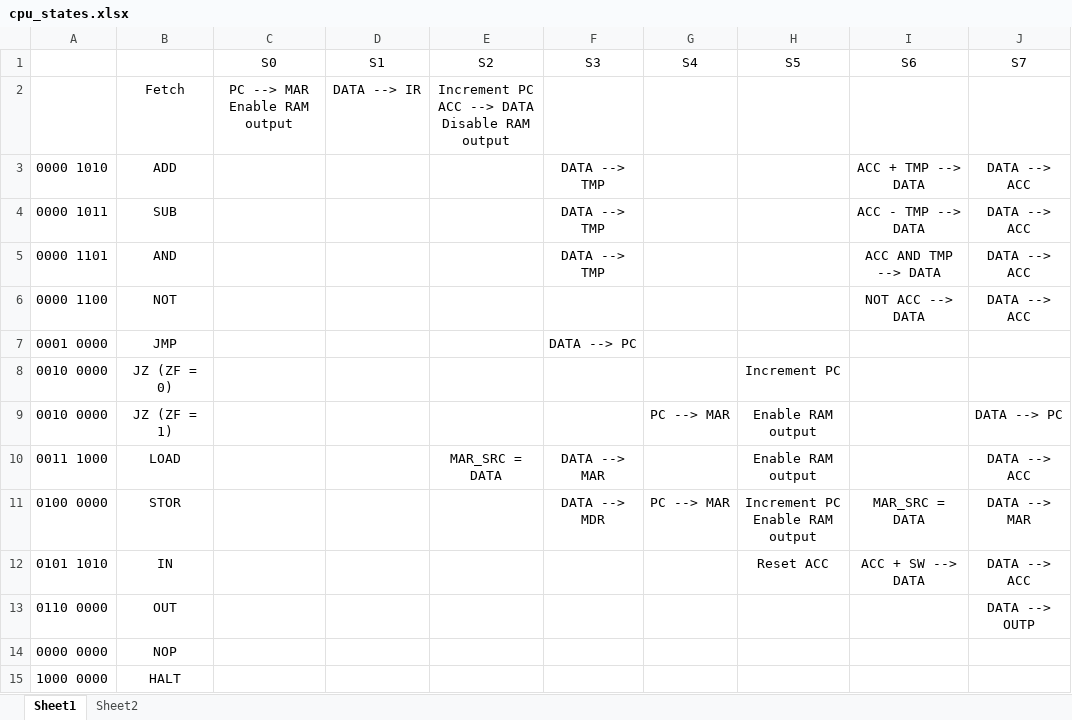
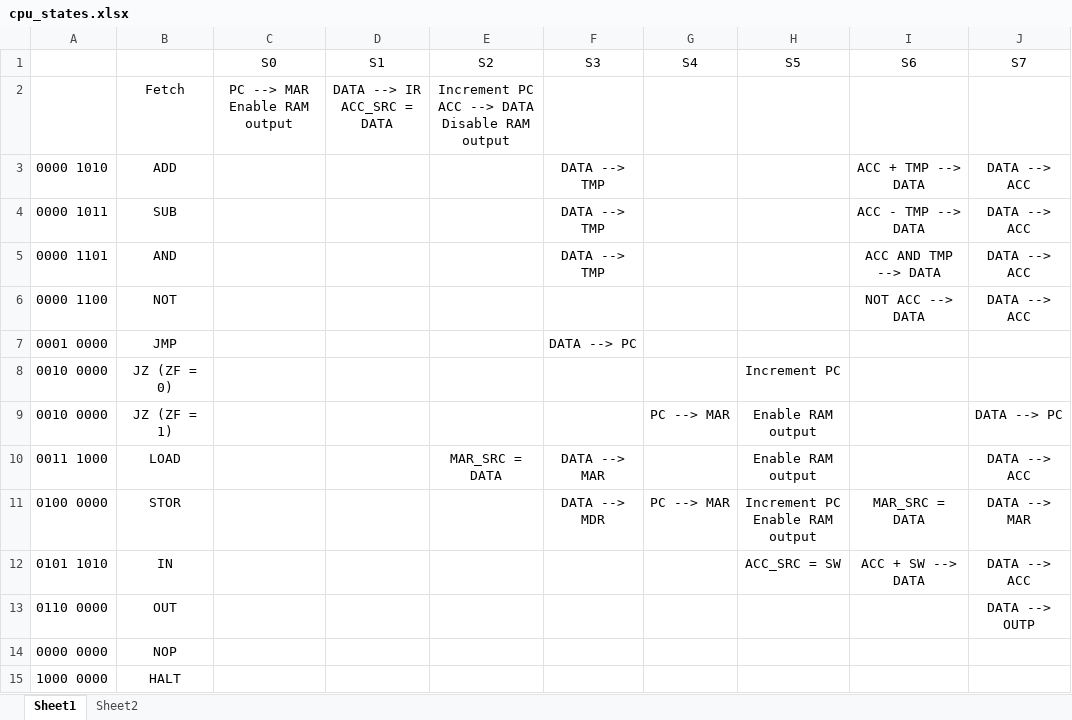
Before and after one commit to jlthompso/wwcpu, an Excel workbook: cpu_states.xlsx, sheet Sheet1, drawn as a sheet; only a part is shown; values as stored, in another font and other column widths than the file's, no borders; ↵ is a line break in a cell; the diff names each change by its address in the sheet, - before the commit and + after, or states it on an @@ line.

```diff
--- a/cpu_states.xlsx (sheet Sheet1)
+++ b/cpu_states.xlsx (sheet Sheet1)
-D2 (S1): DATA --> IR
+D2 (S1): DATA --> IR ↵ ACC_SRC = DATA
-H12 (S5): Reset ACC
+H12 (S5): ACC_SRC = SW
```
Also changed, not shown: sheet Sheet2, formulas that keep their value, 1 other file.
